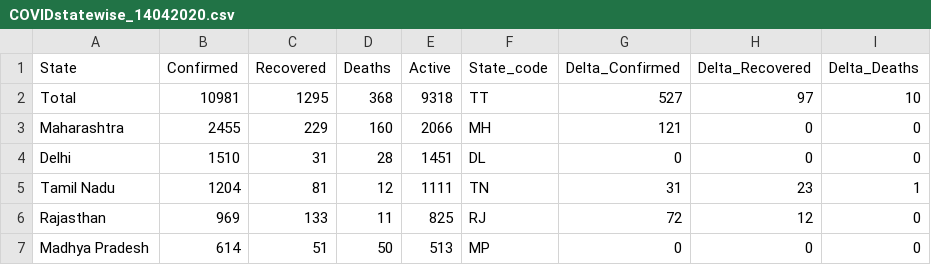
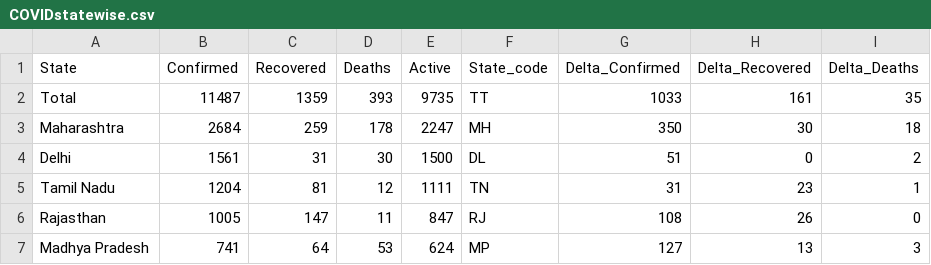
Before and after one commit to vidvatabuch/Covid_plotly_deployment, a CSV file: data/COVIDstatewise.csv (was data/COVIDstatewise_14042020.csv), drawn as a sheet; only a part is shown; the diff covers the shown part only.

```diff
--- a/data/COVIDstatewise_14042020.csv
+++ b/data/COVIDstatewise.csv
@@ -1,7 +1,7 @@
 State	Confirmed	Recovered	Deaths	Active	State_code	Delta_Confirmed	Delta_Recovered	Delta_Deaths
-Total	10981	1295	368	9318	TT	527	97	10
-Maharashtra	2455	229	160	2066	MH	121	0	0
-Delhi	1510	31	28	1451	DL	0	0	0
+Total	11487	1359	393	9735	TT	1033	161	35
+Maharashtra	2684	259	178	2247	MH	350	30	18
+Delhi	1561	31	30	1500	DL	51	0	2
 Tamil Nadu	1204	81	12	1111	TN	31	23	1
-Rajasthan	969	133	11	825	RJ	72	12	0
-Madhya Pradesh	614	51	50	513	MP	0	0	0
+Rajasthan	1005	147	11	847	RJ	108	26	0
+Madhya Pradesh	741	64	53	624	MP	127	13	3
```
Also changed, not shown: 16 edited cells elsewhere in this file, data/COVIDaffectedlocations_14042020.csv, data/COVIDcases.csv, 9 other files.
